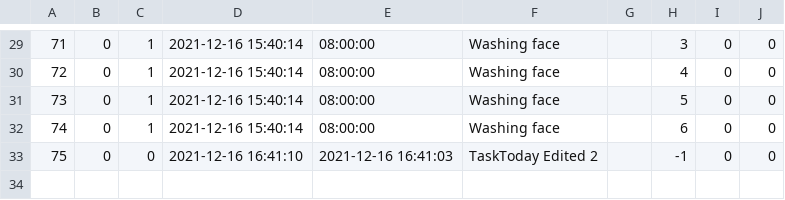
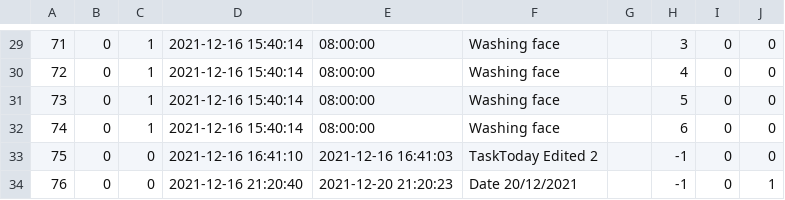
Before and after one commit to The-name-FPGN-is-already-taken/NoteMe, a CSV file: taskTable.csv, drawn as a sheet; only a part is shown, gaps mark what is left out; the diff names each change by its address in the sheet, - before the commit and + after, or states it on an @@ line.

```diff
--- a/taskTable.csv
+++ b/taskTable.csv
+row 34: 76 | 0 | 0 | 2021-12-16 21:20:40 | 2021-12-20 21:20:23 | Date 20/12/2021 |  | -1 | 0 | 1
```
Also changed, not shown: 2 other files.
